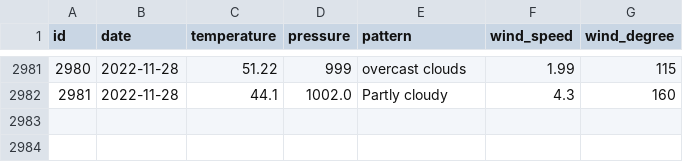
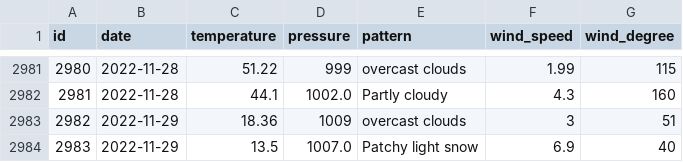
Before and after one commit to tvang1/AI-Weather-Predictor, a CSV file: WeatherAPIs/API Outputs/denver_data.csv, drawn as a sheet; only a part is shown, gaps mark what is left out; the diff names each change by its address in the sheet, - before the commit and + after, or states it on an @@ line.

```diff
--- a/WeatherAPIs/API Outputs/denver_data.csv
+++ b/WeatherAPIs/API Outputs/denver_data.csv
+row 2983: 2982 | 2022-11-29 | 18.36 | 1009 | overcast clouds | 3 | 51
+row 2984: 2983 | 2022-11-29 | 13.5 | 1007.0 | Patchy light snow | 6.9 | 40
```
Also changed, not shown: WeatherAPIs/API Outputs/boulder_data.csv, WeatherAPIs/API Outputs/castle_rock_data.csv.
